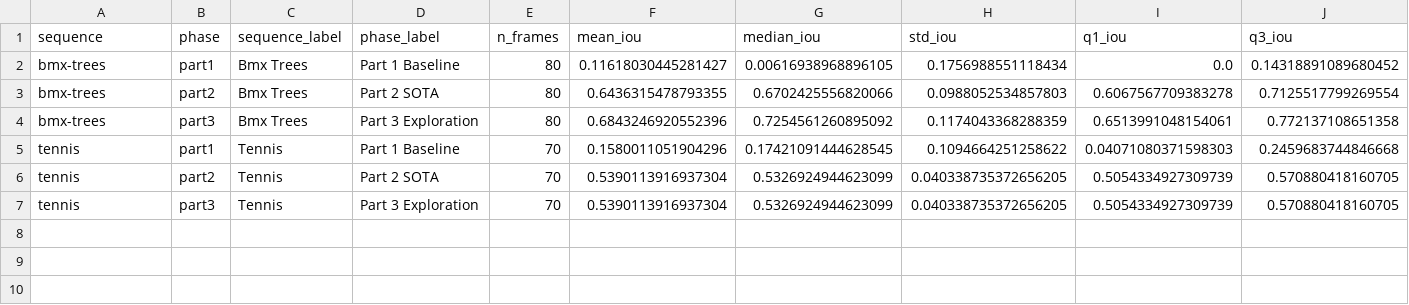
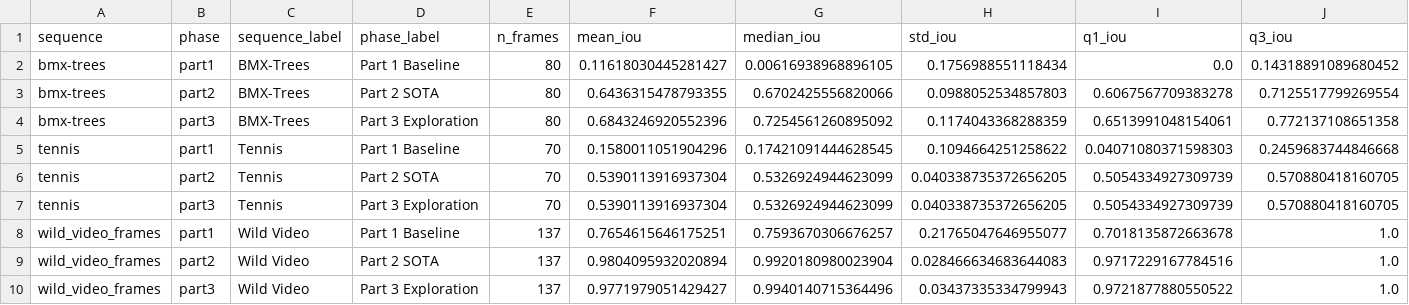
Before and after one commit to CCH0088-Fabulous/AIAA-3102-Proj_3, a CSV file: results/visualizations/figures/metric_descriptive_summary.csv, drawn as a sheet; only a part is shown; rows hold the shown columns only; the diff names each change by its address in the sheet, - before the commit and + after, or states it on an @@ line.

Commit message:
visualizations for wild card vid

```diff
--- a/results/visualizations/figures/metric_descriptive_summary.csv
+++ b/results/visualizations/figures/metric_descriptive_summary.csv
-C2:C4 (sequence_label): Bmx Trees
+C2:C4 (sequence_label): BMX-Trees
+row 8: wild_video_frames | part1 | Wild Video | Part 1 Baseline | 137 | 0.7654615646175251 | 0.7593670306676257 | 0.21765047646955077 | 0.7018135872663678 | 1.0
+row 9: wild_video_frames | part2 | Wild Video | Part 2 SOTA | 137 | 0.9804095932020894 | 0.9920180980023904 | 0.028466634683644083 | 0.9717229167784516 | 1.0
+row 10: wild_video_frames | part3 | Wild Video | Part 3 Exploration | 137 | 0.9771979051429427 | 0.9940140715364496 | 0.03437335334799943 | 0.9721877880550522 | 1.0
```
Also changed, not shown: results/visualizations/figures/paired_delta_summary.csv, 34 other files.
